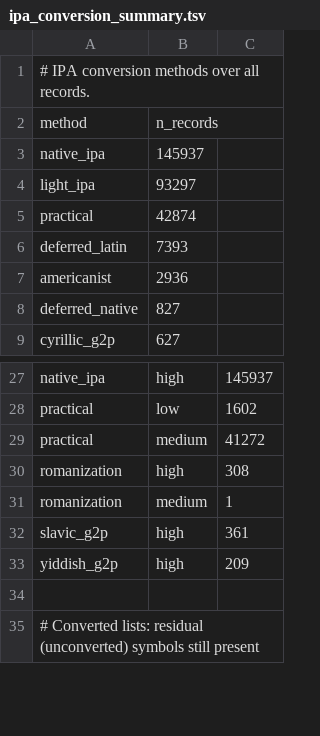
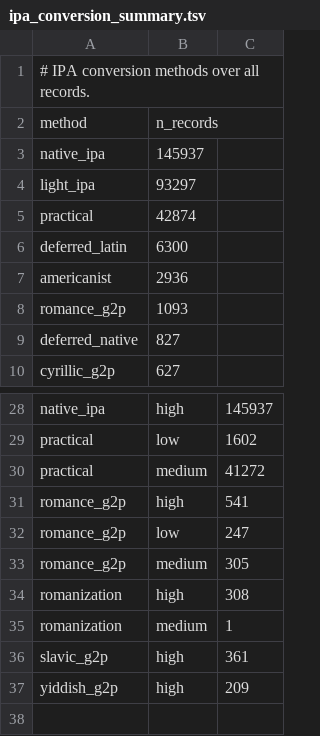
Before and after one commit to pebblebed/swadesh, a TSV file: metadata/ipa_conversion_summary.tsv, drawn as a sheet; only a part is shown, gaps mark what is left out; the shorter side is filled out with more unchanged rows.

```diff
--- a/metadata/ipa_conversion_summary.tsv
+++ b/metadata/ipa_conversion_summary.tsv
@@ -5,4 +5,5 @@ light_ipa	93297
 practical	42874
-deferred_latin	7393
+deferred_latin	6300
 americanist	2936
+romance_g2p	1093
 deferred_native	827
@@ -29,2 +30,5 @@ practical	low	1602
 practical	medium	41272
+romance_g2p	high	541
+romance_g2p	low	247
+romance_g2p	medium	305
 romanization	high	308
```
Also changed, not shown: metadata/ipa_features_summary.tsv, metadata/ipa_segment_inventory.tsv, 3 other files.
